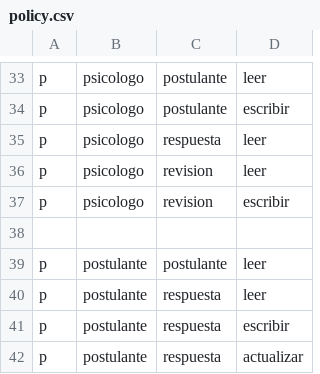
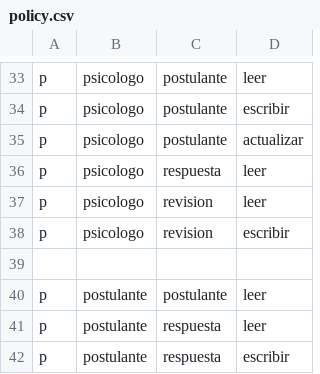
Before and after one commit to kenesparta/quiz-generator, a CSV file: rbac/policy.csv, drawn as a sheet; only a part is shown, gaps mark what is left out; the shorter side is filled out with more unchanged rows.

Commit message:
feat: mejorando clippy y agregando actualizar postulante

```diff
--- a/rbac/policy.csv
+++ b/rbac/policy.csv
@@ -34,2 +34,3 @@ p, psicologo, postulante, leer
 p, psicologo, postulante, escribir
+p, psicologo, postulante, actualizar
 p, psicologo, respuesta, leer
```
Also changed, not shown: 30 other files.
